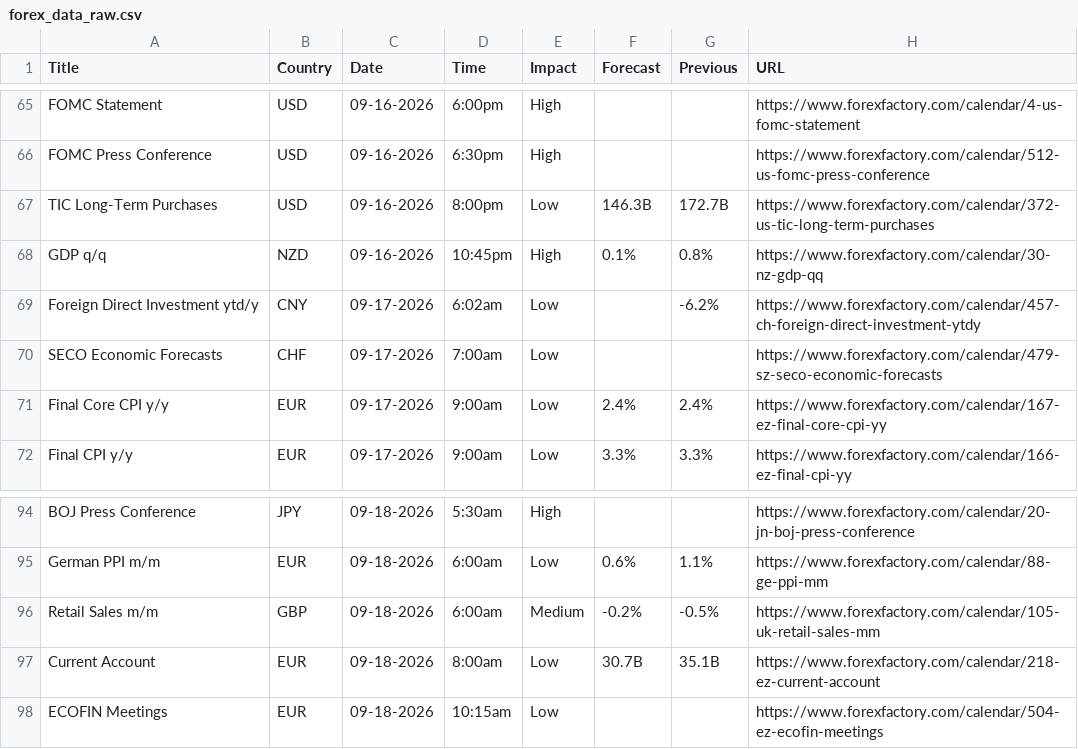
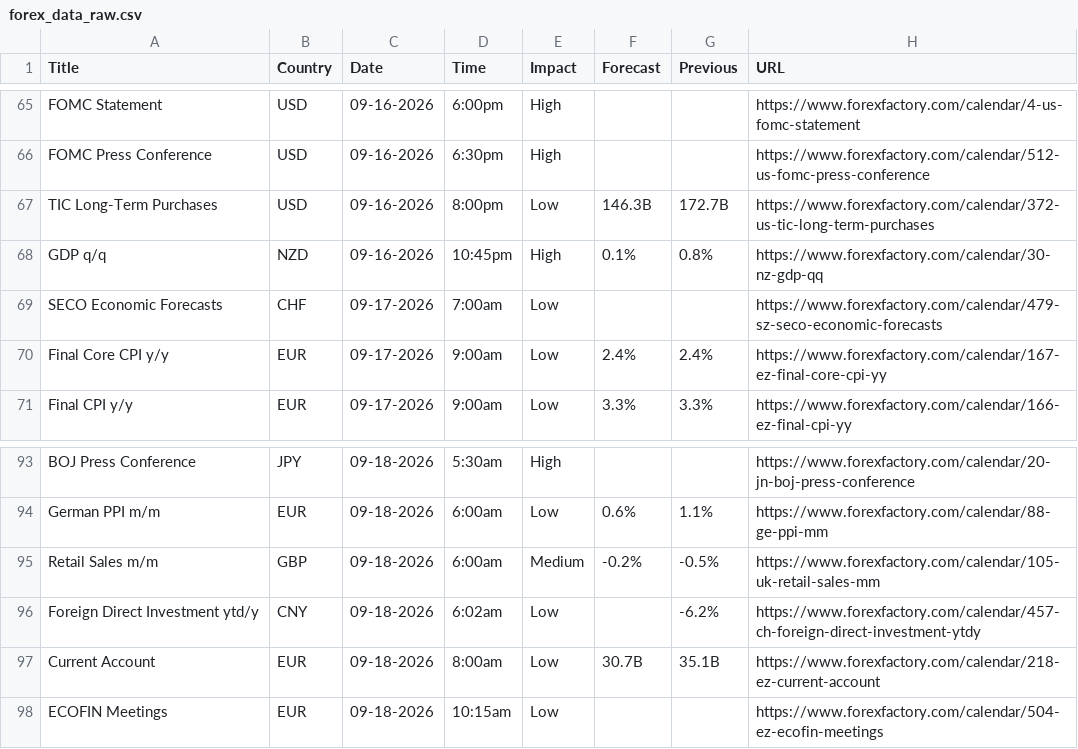
Before and after one commit to CryptoGamerDev/forex-calendar-data, a CSV file: forex_data_raw.csv, drawn as a sheet; only a part is shown, gaps mark what is left out; removed rows and columns are numbered as before the commit, all else as after; the diff names each change by its address in the sheet, - before the commit and + after, or states it on an @@ line.

```diff
--- a/forex_data_raw.csv
+++ b/forex_data_raw.csv
-row 69: Foreign Direct Investment ytd/y | CNY | 09-17-2026 | 6:02am | Low |  | -6.2% | https://www.forexfactory.com/calendar/457-ch-foreign-direct-investment-ytdy
+row 96: Foreign Direct Investment ytd/y | CNY | 09-18-2026 | 6:02am | Low |  | -6.2% | https://www.forexfactory.com/calendar/457-ch-foreign-direct-investment-ytdy
```
Also changed, not shown: forex_data_simple.csv.
